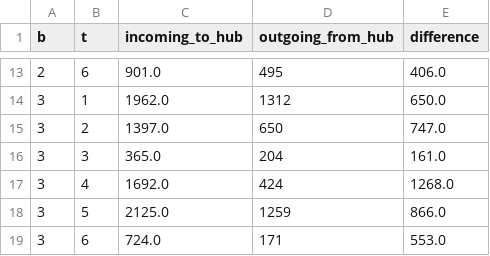
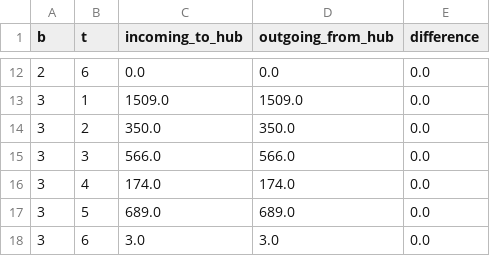
Before and after one commit to firatsaribas/gizem_tez, a CSV file: hub_flow_comparison_iteration_3.csv, drawn as a sheet; only a part is shown, gaps mark what is left out; the diff covers the shown part only.

```diff
--- a/hub_flow_comparison_iteration_3.csv
+++ b/hub_flow_comparison_iteration_3.csv
@@ -13,7 +12,7 @@ b,t,incoming_to_hub,outgoing_from_hub,difference
-2,6,901.0,495,406.0
-3,1,1962.0,1312,650.0
-3,2,1397.0,650,747.0
-3,3,365.0,204,161.0
-3,4,1692.0,424,1268.0
-3,5,2125.0,1259,866.0
-3,6,724.0,171,553.0
+2,6,0.0,0.0,0.0
+3,1,1509.0,1509.0,0.0
+3,2,350.0,350.0,0.0
+3,3,566.0,566.0,0.0
+3,4,174.0,174.0,0.0
+3,5,689.0,689.0,0.0
+3,6,3.0,3.0,0.0
```
Also changed, not shown: 1 removed row and 30 edited cells elsewhere in this file, best_remaining_inventory_df.csv, best_selected_routes.csv, 22 other files.
